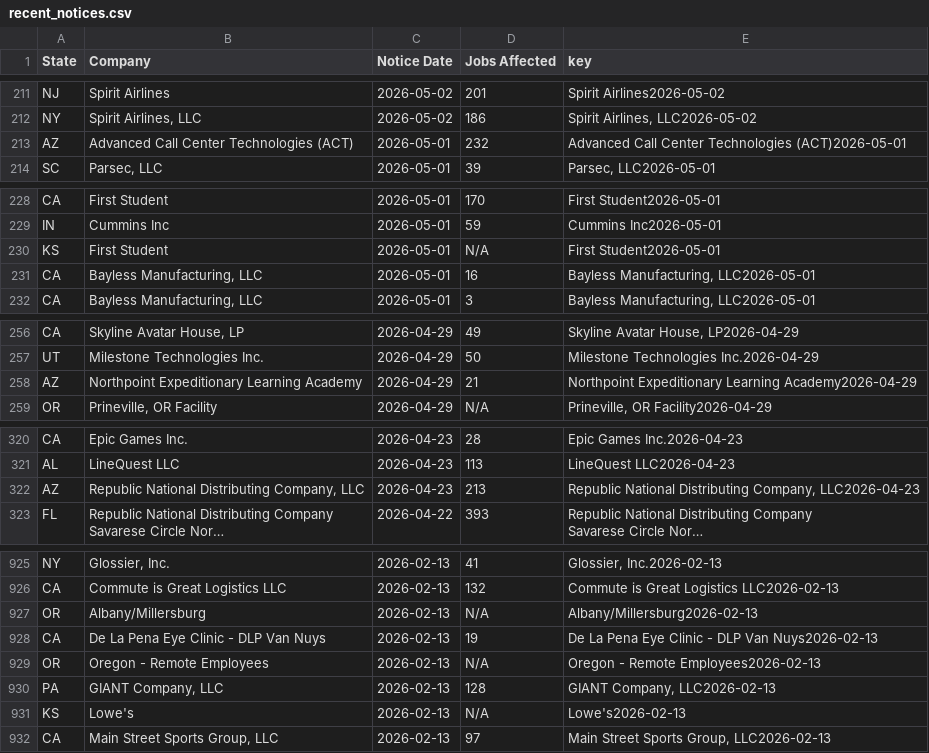
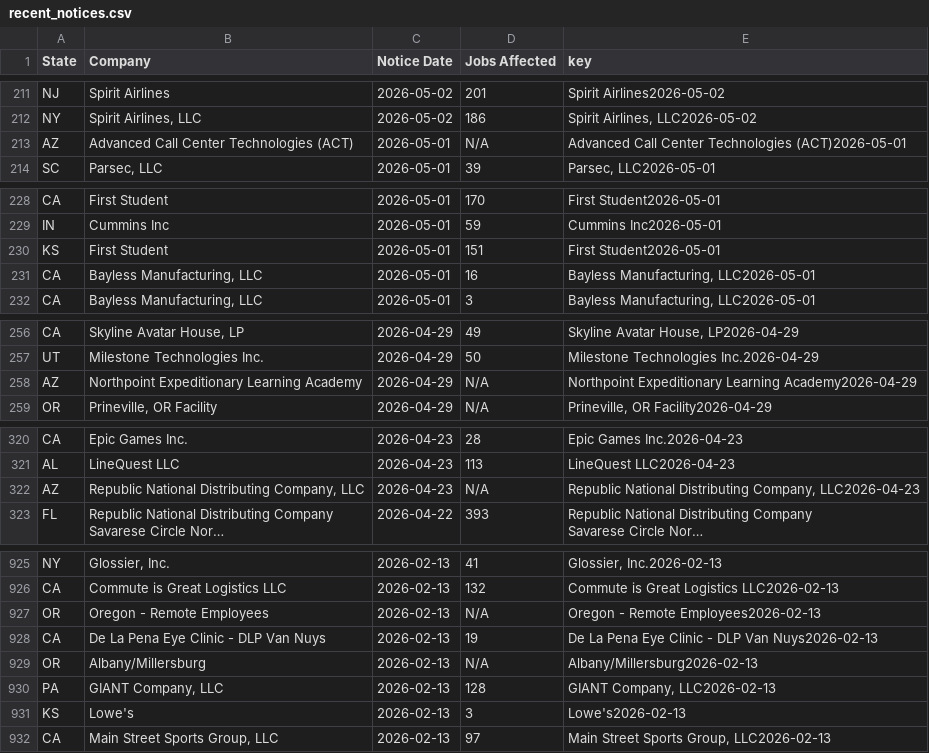
Before and after one commit to FTS-IE/github-actions-tut, a CSV file: data/recent_notices.csv, drawn as a sheet; only a part is shown, gaps mark what is left out; long unchanged cells end in …; the diff covers the shown part only; the diff names each change by its address in the sheet, - before the commit and + after, or states it on an @@ line.

```diff
--- a/data/recent_notices.csv
+++ b/data/recent_notices.csv
-D213 (Jobs Affected): 232
+D213 (Jobs Affected): N/A
-D230 (Jobs Affected): N/A
+D230 (Jobs Affected): 151
-D258 (Jobs Affected): 21
+D258 (Jobs Affected): N/A
-D322 (Jobs Affected): 213
+D322 (Jobs Affected): N/A
@@ row 929 moved to row 927: OR @@
-D931 (Jobs Affected): N/A
+D931 (Jobs Affected): 3
```
Also changed, not shown: 8 edited cells elsewhere in this file, data/de.csv, data/me.csv, 6 other files.
